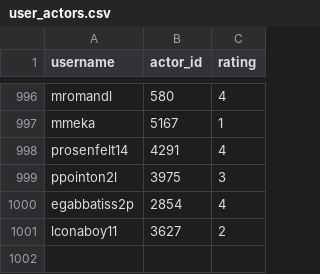
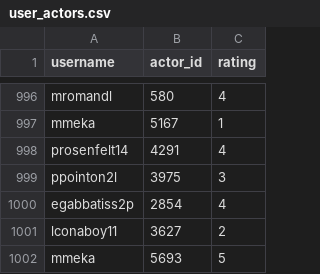
Before and after one commit to python-data-science-2026/Movie-Recommendation-System, a CSV file: data/user_actors.csv, drawn as a sheet; only a part is shown, gaps mark what is left out.

```diff
--- a/data/user_actors.csv
+++ b/data/user_actors.csv
@@ -1001 +1001,2 @@ egabbatiss2p,2854,4
 lconaboy11,3627,2
+mmeka,5693,5
```
Also changed, not shown: data/actors.csv, data/movies.csv, 5 other files.
